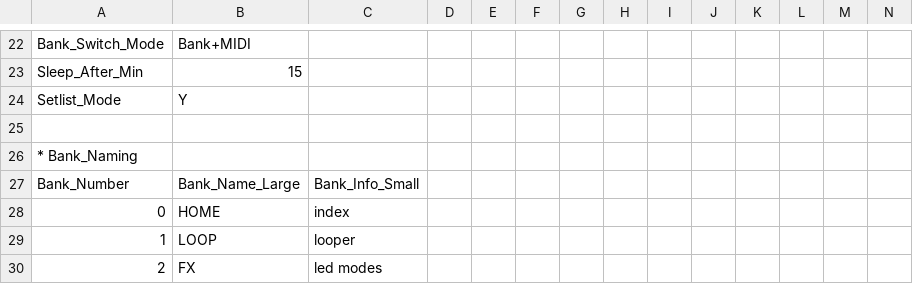
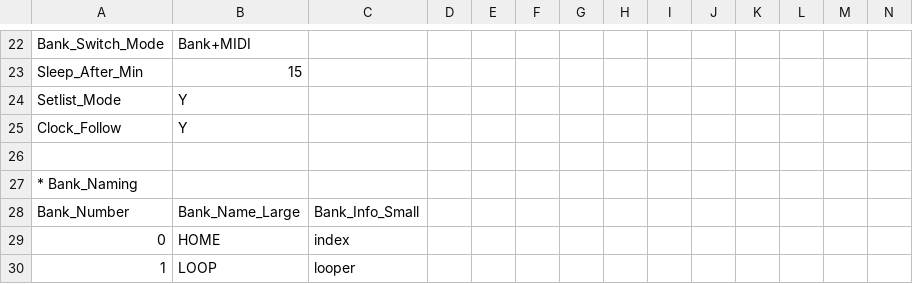
Before and after one commit to Charles5150/midi-commander-custom, a CSV file: python/demo-all-features.csv, drawn as a sheet; only a part is shown, gaps mark what is left out; the shorter side is filled out with more unchanged rows; rows hold the shown columns only; the diff names each change by its address in the sheet, - before the commit and + after, or states it on an @@ line.

```diff
--- a/python/demo-all-features.csv
+++ b/python/demo-all-features.csv
+row 25: Clock_Follow | Y
```
Also changed, not shown: 13 other files.
